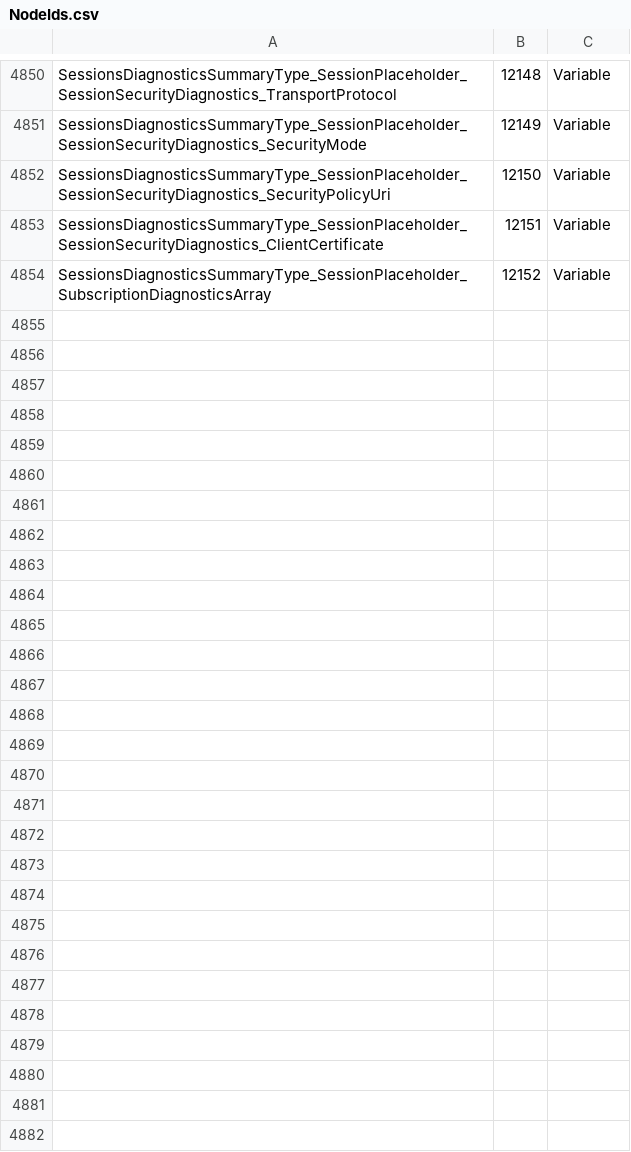
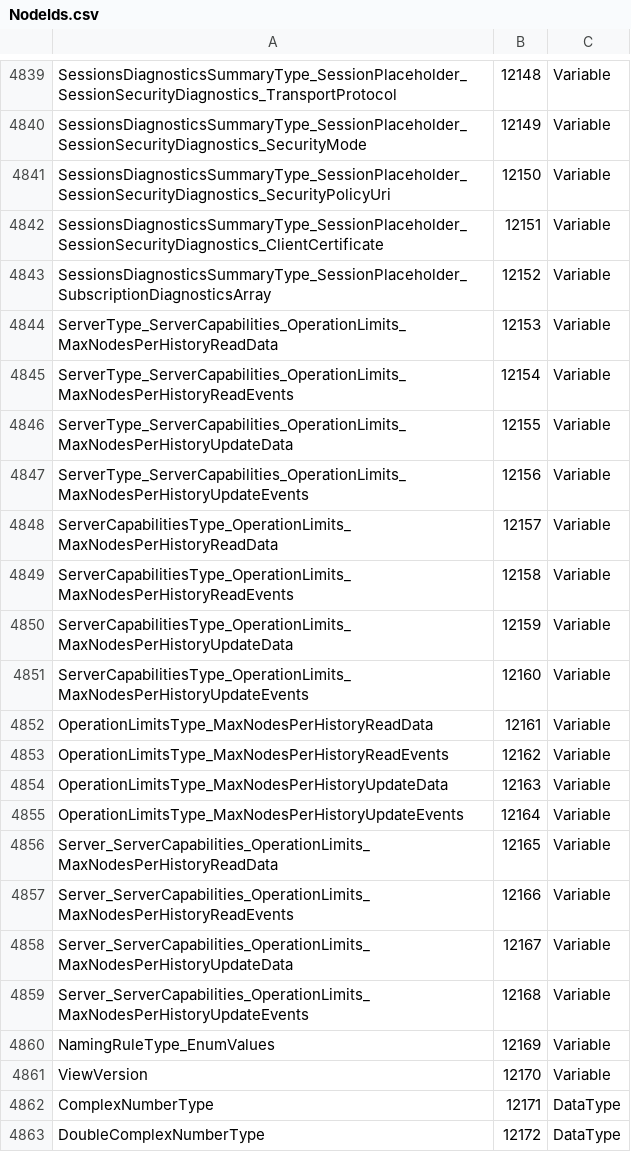
Before and after one commit to OPCFoundation/UA-Nodeset, a CSV file: NodeIds.csv, drawn as a sheet; only a part is shown, gaps mark what is left out; the diff covers the shown part only; the diff names each change by its address in the sheet, - before the commit and + after, or states it on an @@ line.

```diff
--- a/NodeIds.csv
+++ b/NodeIds.csv
+row 4844: ServerType_ServerCapabilities_OperationLimits_MaxNodesPerHistoryReadData | 12153 | Variable
+row 4845: ServerType_ServerCapabilities_OperationLimits_MaxNodesPerHistoryReadEvents | 12154 | Variable
+row 4846: ServerType_ServerCapabilities_OperationLimits_MaxNodesPerHistoryUpdateData | 12155 | Variable
+row 4847: ServerType_ServerCapabilities_OperationLimits_MaxNodesPerHistoryUpdateEvents | 12156 | Variable
+row 4848: ServerCapabilitiesType_OperationLimits_MaxNodesPerHistoryReadData | 12157 | Variable
+row 4849: ServerCapabilitiesType_OperationLimits_MaxNodesPerHistoryReadEvents | 12158 | Variable
+row 4850: ServerCapabilitiesType_OperationLimits_MaxNodesPerHistoryUpdateData | 12159 | Variable
+row 4851: ServerCapabilitiesType_OperationLimits_MaxNodesPerHistoryUpdateEvents | 12160 | Variable
+row 4852: OperationLimitsType_MaxNodesPerHistoryReadData | 12161 | Variable
+row 4853: OperationLimitsType_MaxNodesPerHistoryReadEvents | 12162 | Variable
+row 4854: OperationLimitsType_MaxNodesPerHistoryUpdateData | 12163 | Variable
+row 4855: OperationLimitsType_MaxNodesPerHistoryUpdateEvents | 12164 | Variable
+row 4856: Server_ServerCapabilities_OperationLimits_MaxNodesPerHistoryReadData | 12165 | Variable
+row 4857: Server_ServerCapabilities_OperationLimits_MaxNodesPerHistoryReadEvents | 12166 | Variable
+row 4858: Server_ServerCapabilities_OperationLimits_MaxNodesPerHistoryUpdateData | 12167 | Variable
+row 4859: Server_ServerCapabilities_OperationLimits_MaxNodesPerHistoryUpdateEvents | 12168 | Variable
+row 4860: NamingRuleType_EnumValues | 12169 | Variable
+row 4861: ViewVersion | 12170 | Variable
+row 4862: ComplexNumberType | 12171 | DataType
+row 4863: DoubleComplexNumberType | 12172 | DataType
```
Also changed, not shown: 16 added rows and 11 removed rows elsewhere in this file, Opc.Ua.StatusCodes.csv, 17 other files.
